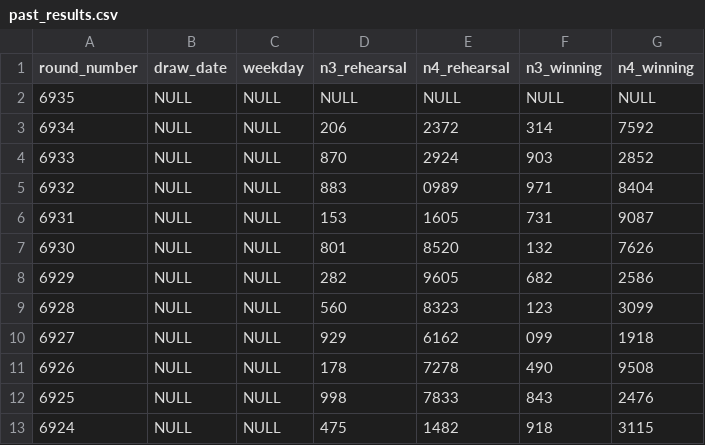
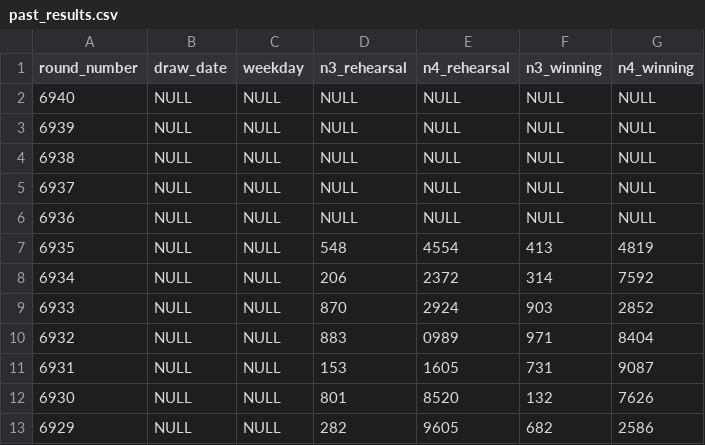
Before and after one commit to Ks-Classic/numbers-ai, a CSV file: data/past_results.csv, drawn as a sheet; only a part is shown; the shorter side is filled out with more unchanged rows.

```diff
--- a/data/past_results.csv
+++ b/data/past_results.csv
@@ -1,3 +1,8 @@
 round_number,draw_date,weekday,n3_rehearsal,n4_rehearsal,n3_winning,n4_winning
-6935,NULL,NULL,NULL,NULL,NULL,NULL
+6940,NULL,NULL,NULL,NULL,NULL,NULL
+6939,NULL,NULL,NULL,NULL,NULL,NULL
+6938,NULL,NULL,NULL,NULL,NULL,NULL
+6937,NULL,NULL,NULL,NULL,NULL,NULL
+6936,NULL,NULL,NULL,NULL,NULL,NULL
+6935,NULL,NULL,548,4554,413,4819
 6934,NULL,NULL,206,2372,314,7592
```
